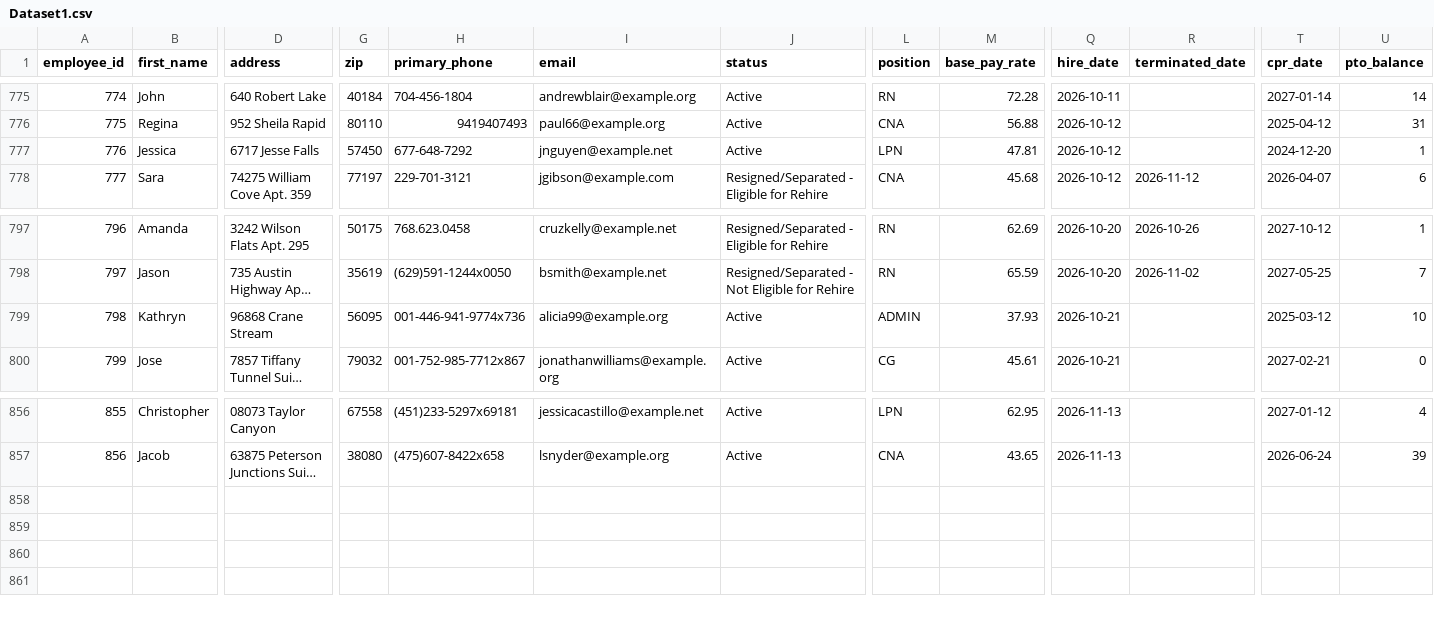
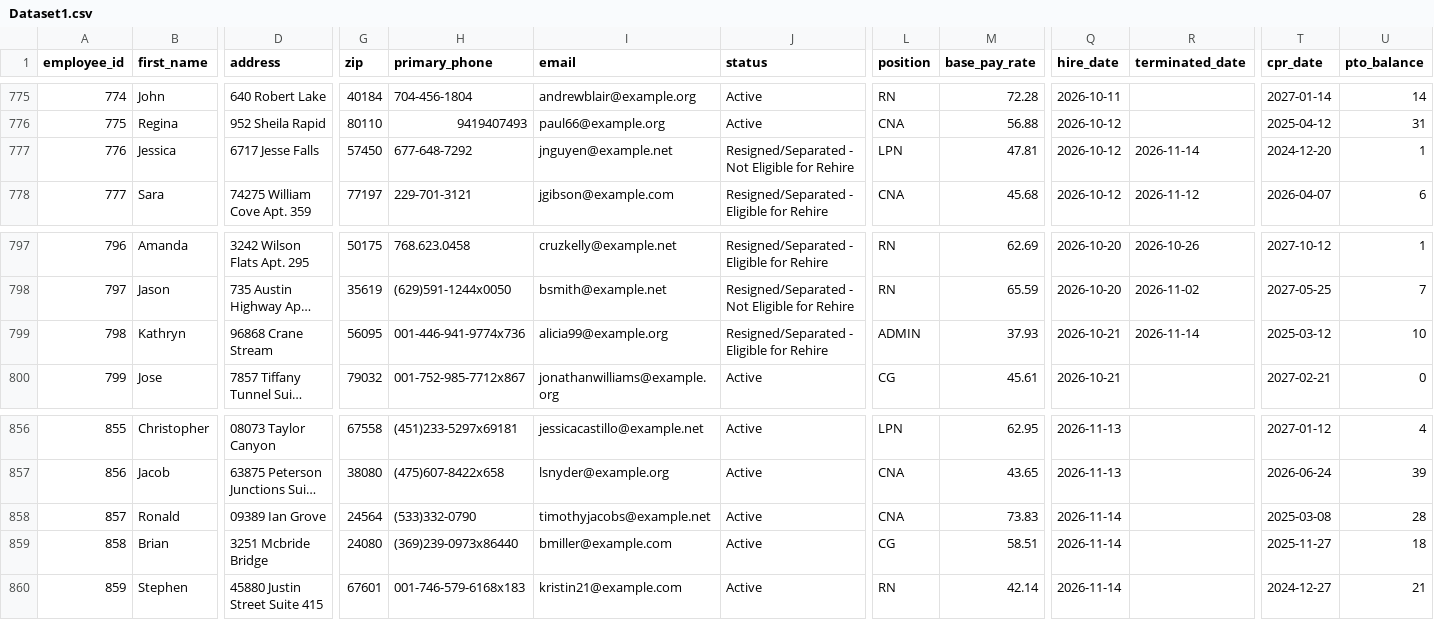
Before and after one commit to uzairnauman/Work_Opportunity_Tax_Credit, a CSV file: Datasets/Dataset1.csv, drawn as a sheet; only a part is shown, gaps mark what is left out; long unchanged cells end in …; rows hold the shown columns only; the diff names each change by its address in the sheet, - before the commit and + after, or states it on an @@ line.

Commit message:
Automated HR update: Sat Nov 14 12:37:28 UTC 2026

```diff
--- a/Datasets/Dataset1.csv
+++ b/Datasets/Dataset1.csv
-J777 (status): Active
+J777 (status): Resigned/Separated - Not Eligible for Rehire
-R777 (terminated_date): (empty)
+R777 (terminated_date): 2026-11-14
-J799 (status): Active
+J799 (status): Resigned/Separated - Eligible for Rehire
-R799 (terminated_date): (empty)
+R799 (terminated_date): 2026-11-14
+row 858: 857 | Ronald | 09389 Ian Grove | 24564 | (533)332-0790 | timothyjacobs@example.net | Active | CNA | 73.83 | 2026-11-14 |  | 2025-03-08 | 28
+row 859: 858 | Brian | 3251 Mcbride Bridge | 24080 | (369)239-0973x86440 | bmiller@example.com | Active | CG | 58.51 | 2026-11-14 |  | 2025-11-27 | 18
+row 860: 859 | Stephen | 45880 Justin Street Suite 415 | 67601 | 001-746-579-6168x183 | kristin21@example.com | Active | RN | 42.14 | 2026-11-14 |  | 2024-12-27 | 21
```
